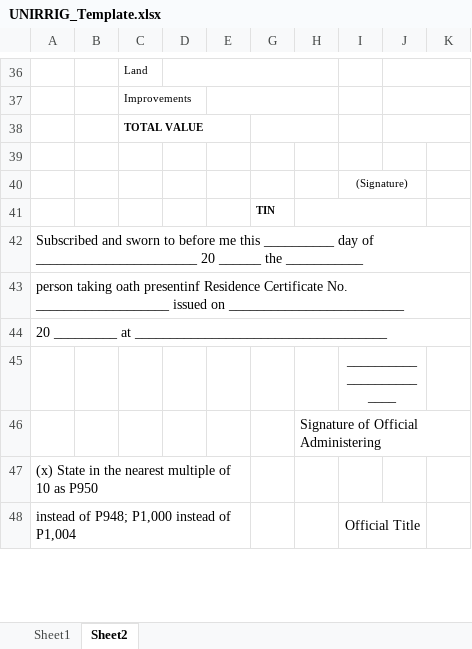
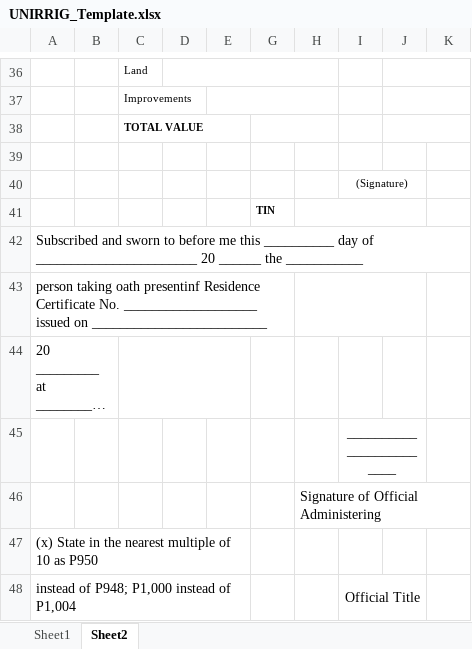
Before and after one commit to blessious/FAAS-System, an Excel workbook: backend/python/templates/UNIRRIG_Template.xlsx, sheet Sheet2, drawn as a sheet; only a part is shown, gaps mark what is left out; long unchanged cells end in …; values as stored, in another font and other column widths than the file's, no borders; charts and pictures not drawn; the diff names each change by its address in the sheet, - before the commit and + after, or states it on an @@ line.

```diff
--- a/backend/python/templates/UNIRRIG_Template.xlsx (sheet Sheet2)
+++ b/backend/python/templates/UNIRRIG_Template.xlsx (sheet Sheet2)
-A42:K42 merged
-A43:K43 merged
+H43:J43 merged
-A44:K44 merged
+C44:E44 merged
```
Also changed, not shown: sheet Sheet1, formulas that keep their value, backend/python/templates/FAAS_Template.xlsx, 22 other files.
